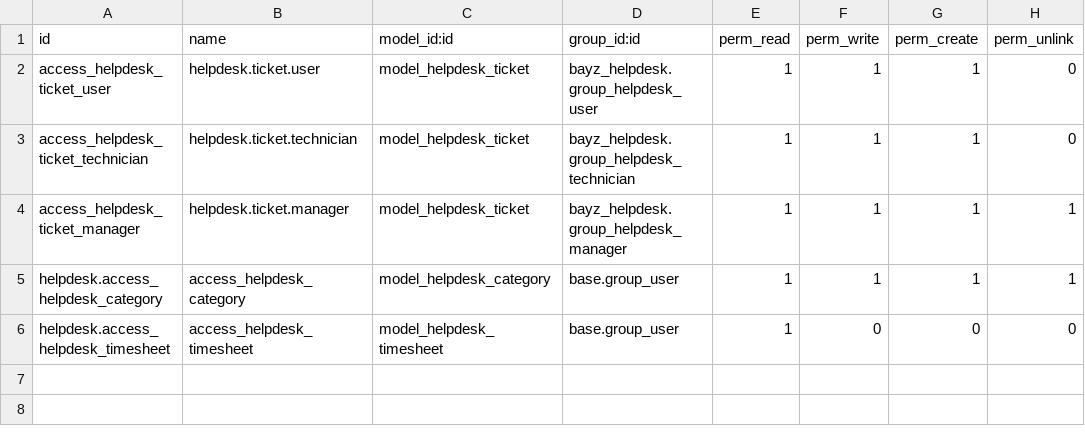
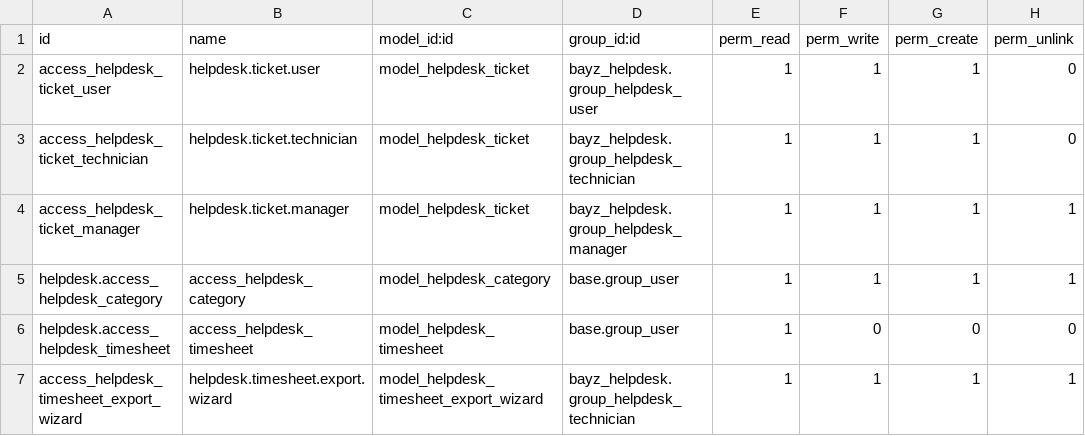
Before and after one commit to bayz225/helpdesk, a CSV file: custom-addons/bayz_helpdesk/security/ir.model.access.csv, drawn as a sheet; the diff names each change by its address in the sheet, - before the commit and + after, or states it on an @@ line.

Commit message:
Ajout de nouvelles fonctionnalités de reporting pour les tickets de helpdesk, y compris l'exportation des statistiques de temps, et amélioration des vues et des menus associés.

```diff
--- a/custom-addons/bayz_helpdesk/security/ir.model.access.csv
+++ b/custom-addons/bayz_helpdesk/security/ir.model.access.csv
+row 7: access_helpdesk_timesheet_export_wizard | helpdesk.timesheet.export.wizard | model_helpdesk_timesheet_export_wizard | bayz_helpdesk.group_helpdesk_technician | 1 | 1 | 1 | 1
```
Also changed, not shown: 11 other files.
